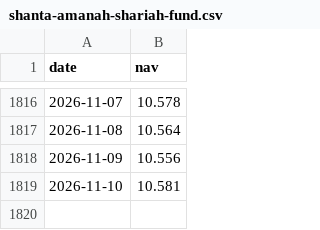
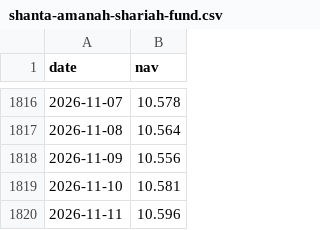
Before and after one commit to Afnan-w/Profithisab, a CSV file: data/nav/shanta-amanah-shariah-fund.csv, drawn as a sheet; only a part is shown, gaps mark what is left out.

Commit message:
data: expand fund catalogue to 52 funds with real NAV history pipeline
- Add 45 funds from LankaBangla open-end roster (IDLC, Shanta, EDGE, VIPB,
  Ekush, UCB, ICL, HF AML, CWT, ICB, LankaBangla, MTB, CAPM, ATC, EBL, etc.)
- Register 42 AMCs in data/amcs.json
- Map funds to first-party sources in data/nav-sources.json
- Refresh IDLC + Shanta NAV history (latest NAV 2026-11-11)
- Update DSEX/DSES month-end benchmark series
- 7 funds with verifiable NAV history; 45 honestly marked Missing (no
  fabricated data, adapters ready for more AMCs)

```diff
--- a/data/nav/shanta-amanah-shariah-fund.csv
+++ b/data/nav/shanta-amanah-shariah-fund.csv
@@ -1819 +1819,2 @@ date,nav
 2026-11-10,10.581
+2026-11-11,10.596
```
Also changed, not shown: data/nav/idlc-aml-shariah-fund.csv, data/nav/idlc-balanced-fund.csv, 10 other files.
